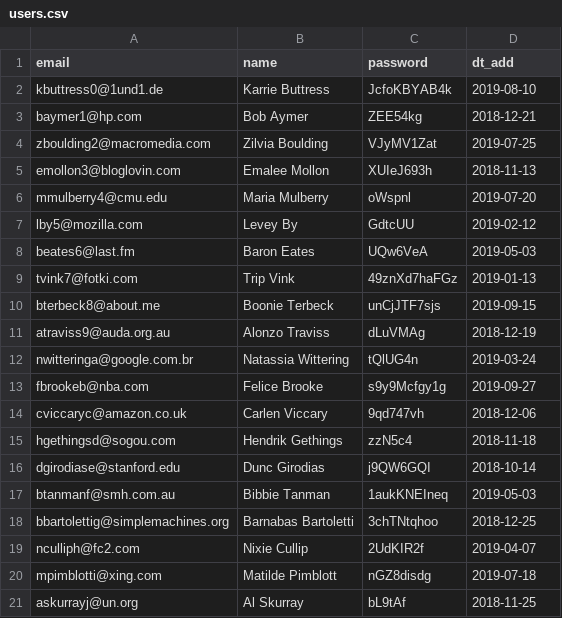
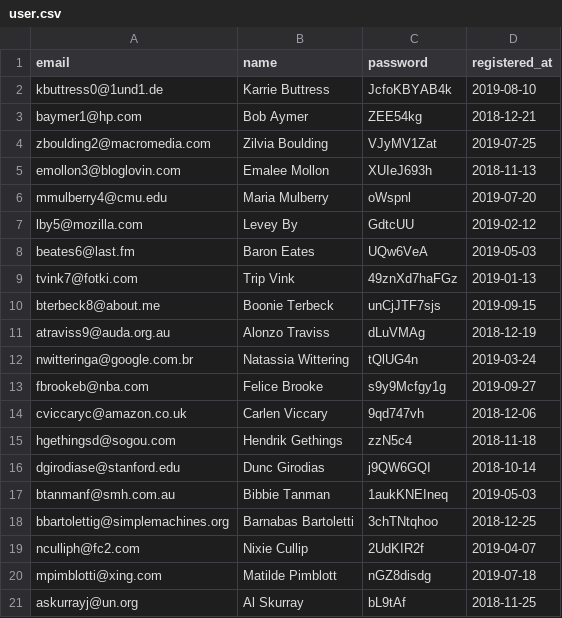
Before and after one commit to htmlacademy-yii/1009205-task-force-1, a CSV file: data/user.csv (was data/users.csv), drawn as a sheet.

```diff
--- a/data/users.csv
+++ b/data/user.csv
@@ -1,2 +1,2 @@
-email,name,password,dt_add
+email,name,password,registered_at
 kbuttress0@1und1.de,Karrie Buttress,JcfoKBYAB4k,2019-08-10
```
Also changed, not shown: data/category.csv, data/cities.csv, 18 other files.
